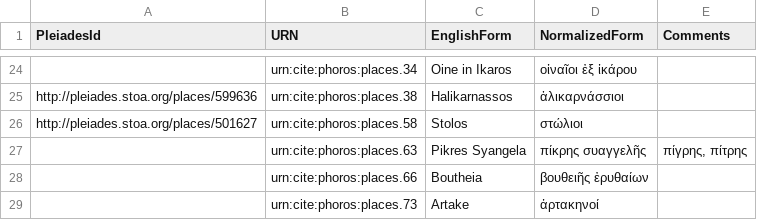
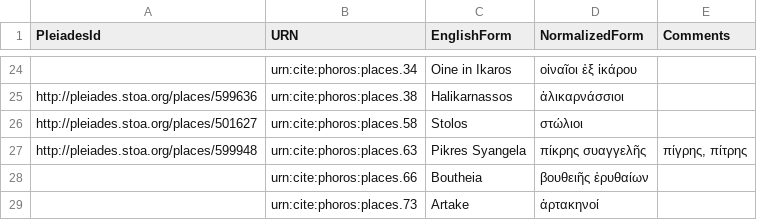
Before and after one commit to phoros/phoros, a CSV file: collections/places.csv, drawn as a sheet; only a part is shown, gaps mark what is left out.

Commit message:
Update places.csv

```diff
--- a/collections/places.csv
+++ b/collections/places.csv
@@ -26,3 +26,3 @@ http://pleiades.stoa.org/places/599636,urn:cite:phoros:places.38,Halikarnassos,
 http://pleiades.stoa.org/places/501627,urn:cite:phoros:places.58,Stolos,στώλιοι,
-,urn:cite:phoros:places.63,Pikres Syangela,πίκρης συαγγελῆς ,"πίγρης,  πίτρης "
+http://pleiades.stoa.org/places/599948,urn:cite:phoros:places.63,Pikres Syangela,πίκρης συαγγελῆς ,"πίγρης,  πίτρης "
 ,urn:cite:phoros:places.66,Boutheia,βουθειῆς ἐρυθαίων,
```
